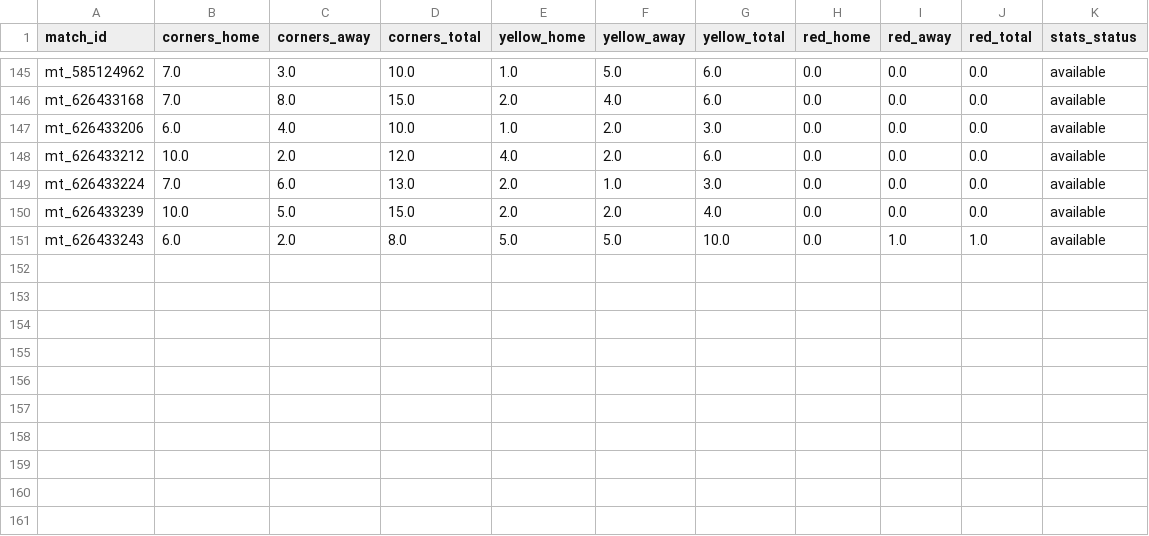
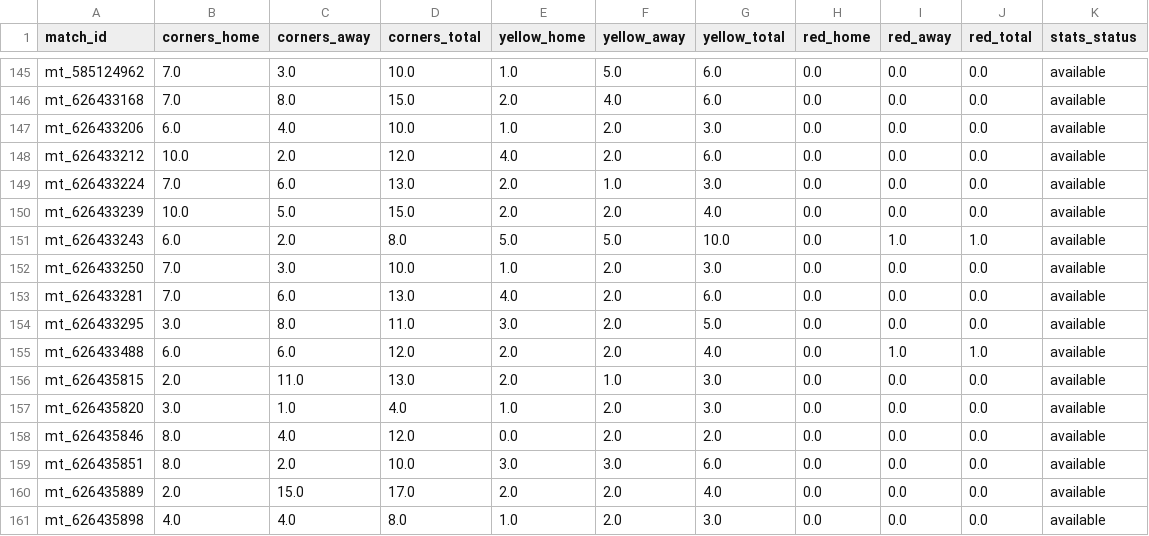
Before and after one commit to pngayton-droid/Star-lizard-test, a CSV file: data/corners_cards_results.csv, drawn as a sheet; only a part is shown, gaps mark what is left out.

Commit message:
Checkpoint Starlizard corners/cards match results

```diff
--- a/data/corners_cards_results.csv
+++ b/data/corners_cards_results.csv
@@ -151 +151,11 @@ mt_626433239,10.0,5.0,15.0,2.0,2.0,4.0,0.0,0.0,0.0,available
 mt_626433243,6.0,2.0,8.0,5.0,5.0,10.0,0.0,1.0,1.0,available
+mt_626433250,7.0,3.0,10.0,1.0,2.0,3.0,0.0,0.0,0.0,available
+mt_626433281,7.0,6.0,13.0,4.0,2.0,6.0,0.0,0.0,0.0,available
+mt_626433295,3.0,8.0,11.0,3.0,2.0,5.0,0.0,0.0,0.0,available
+mt_626433488,6.0,6.0,12.0,2.0,2.0,4.0,0.0,1.0,1.0,available
+mt_626435815,2.0,11.0,13.0,2.0,1.0,3.0,0.0,0.0,0.0,available
+mt_626435820,3.0,1.0,4.0,1.0,2.0,3.0,0.0,0.0,0.0,available
+mt_626435846,8.0,4.0,12.0,0.0,2.0,2.0,0.0,0.0,0.0,available
+mt_626435851,8.0,2.0,10.0,3.0,3.0,6.0,0.0,0.0,0.0,available
+mt_626435889,2.0,15.0,17.0,2.0,2.0,4.0,0.0,0.0,0.0,available
+mt_626435898,4.0,4.0,8.0,1.0,2.0,3.0,0.0,0.0,0.0,available
```
